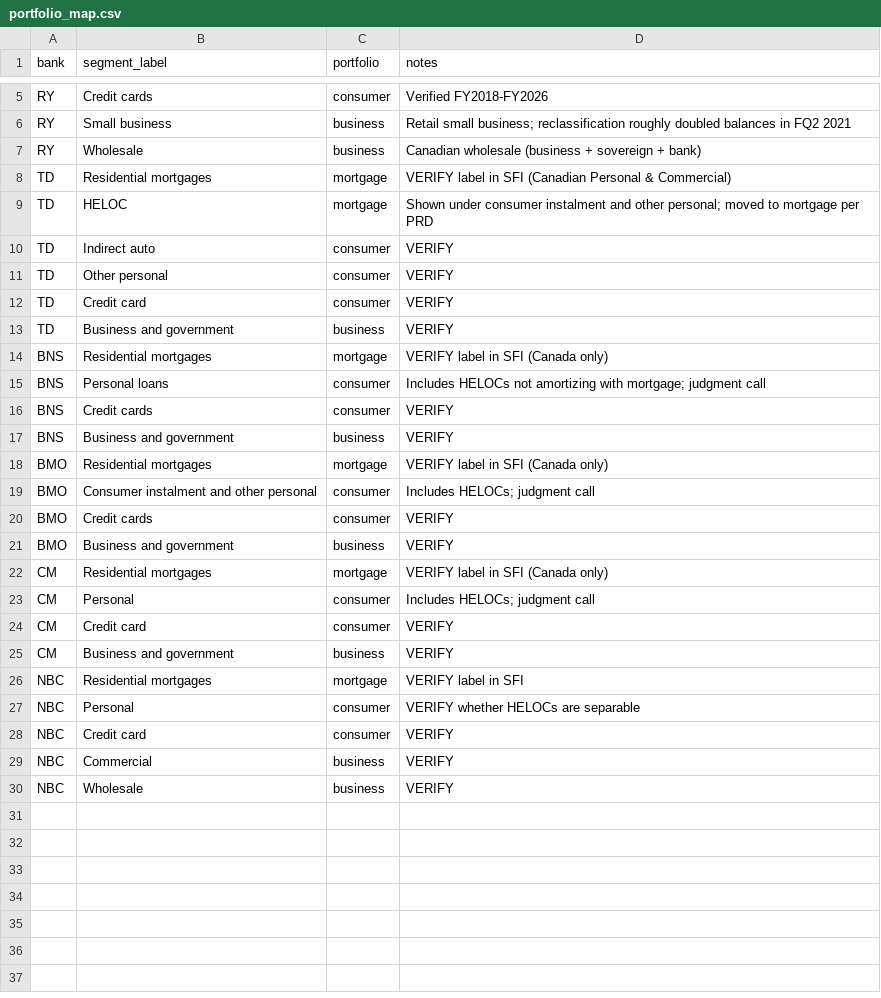
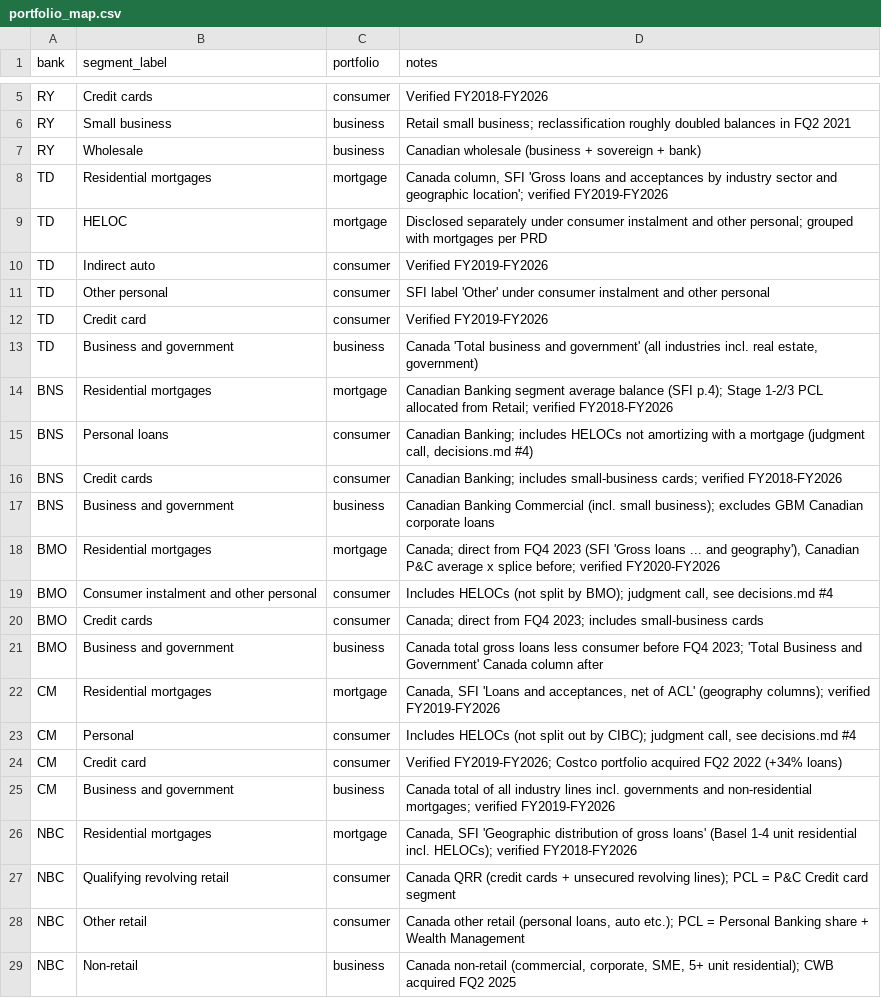
Before and after one commit to DarrelFW321/CreditStressTest, a CSV file: data/portfolio_map.csv, drawn as a sheet; only a part is shown, gaps mark what is left out.

```diff
--- a/data/portfolio_map.csv
+++ b/data/portfolio_map.csv
@@ -7,24 +7,23 @@ RY,Small business,business,Retail small business; reclassification roughly doubl
 RY,Wholesale,business,Canadian wholesale (business + sovereign + bank)
-TD,Residential mortgages,mortgage,VERIFY label in SFI (Canadian Personal & Commercial)
-TD,HELOC,mortgage,Shown under consumer instalment and other personal; moved to mortgage per PRD
-TD,Indirect auto,consumer,VERIFY
-TD,Other personal,consumer,VERIFY
-TD,Credit card,consumer,VERIFY
-TD,Business and government,business,VERIFY
-BNS,Residential mortgages,mortgage,VERIFY label in SFI (Canada only)
-BNS,Personal loans,consumer,Includes HELOCs not amortizing with mortgage; judgment call
-BNS,Credit cards,consumer,VERIFY
-BNS,Business and government,business,VERIFY
-BMO,Residential mortgages,mortgage,VERIFY label in SFI (Canada only)
-BMO,Consumer instalment and other personal,consumer,Includes HELOCs; judgment call
-BMO,Credit cards,consumer,VERIFY
-BMO,Business and government,business,VERIFY
-CM,Residential mortgages,mortgage,VERIFY label in SFI (Canada only)
-CM,Personal,consumer,Includes HELOCs; judgment call
-CM,Credit card,consumer,VERIFY
-CM,Business and government,business,VERIFY
-NBC,Residential mortgages,mortgage,VERIFY label in SFI
-NBC,Personal,consumer,VERIFY whether HELOCs are separable
-NBC,Credit card,consumer,VERIFY
-NBC,Commercial,business,VERIFY
-NBC,Wholesale,business,VERIFY
+TD,Residential mortgages,mortgage,"Canada column, SFI 'Gross loans and acceptances by industry sector and geographic location'; verified FY2019-FY2026"
+TD,HELOC,mortgage,Disclosed separately under consumer instalment and other personal; grouped with mortgages per PRD
+TD,Indirect auto,consumer,Verified FY2019-FY2026
+TD,Other personal,consumer,SFI label 'Other' under consumer instalment and other personal
+TD,Credit card,consumer,Verified FY2019-FY2026
+TD,Business and government,business,"Canada 'Total business and government' (all industries incl. real estate, government)"
+BNS,Residential mortgages,mortgage,"Canadian Banking segment average balance (SFI p.4); Stage 1-2/3 PCL allocated from Retail; verified FY2018-FY2026"
+BNS,Personal loans,consumer,"Canadian Banking; includes HELOCs not amortizing with a mortgage (judgment call, decisions.md #4)"
+BNS,Credit cards,consumer,"Canadian Banking; includes small-business cards; verified FY2018-FY2026"
+BNS,Business and government,business,"Canadian Banking Commercial (incl. small business); excludes GBM Canadian corporate loans"
+BMO,Residential mortgages,mortgage,"Canada; direct from FQ4 2023 (SFI 'Gross loans ... and geography'), Canadian P&C average x splice before; verified FY2020-FY2026"
+BMO,Consumer instalment and other personal,consumer,"Includes HELOCs (not split by BMO); judgment call, see decisions.md #4"
+BMO,Credit cards,consumer,"Canada; direct from FQ4 2023; includes small-business cards"
+BMO,Business and government,business,"Canada total gross loans less consumer before FQ4 2023; 'Total Business and Government' Canada column after"
+CM,Residential mortgages,mortgage,"Canada, SFI 'Loans and acceptances, net of ACL' (geography columns); verified FY2019-FY2026"
+CM,Personal,consumer,"Includes HELOCs (not split out by CIBC); judgment call, see decisions.md #4"
+CM,Credit card,consumer,Verified FY2019-FY2026; Costco portfolio acquired FQ2 2022 (+34% loans)
+CM,Business and government,business,"Canada total of all industry lines incl. governments and non-residential mortgages; verified FY2019-FY2026"
+NBC,Residential mortgages,mortgage,"Canada, SFI 'Geographic distribution of gross loans' (Basel 1-4 unit residential incl. HELOCs); verified FY2018-FY2026"
+NBC,Qualifying revolving retail,consumer,"Canada QRR (credit cards + unsecured revolving lines); PCL = P&C Credit card segment"
+NBC,Other retail,consumer,"Canada other retail (personal loans, auto etc.); PCL = Personal Banking share + Wealth Management"
+NBC,Non-retail,business,"Canada non-retail (commercial, corporate, SME, 5+ unit residential); CWB acquired FQ2 2025"
```
Also changed, not shown: data/processed/macro_quarterly.csv, 37 other files.
